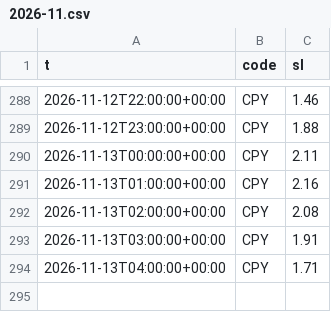
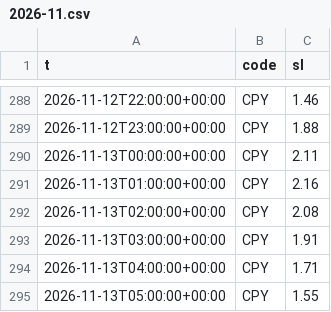
Before and after one commit to dc18sagittariuz/mwa-ec-map, a CSV file: data/history/tide/2026-11.csv, drawn as a sheet; only a part is shown, gaps mark what is left out.

```diff
--- a/data/history/tide/2026-11.csv
+++ b/data/history/tide/2026-11.csv
@@ -294 +294,2 @@ t,code,sl
 2026-11-13T04:00:00+00:00,CPY,1.71
+2026-11-13T05:00:00+00:00,CPY,1.55
```
Also changed, not shown: data/history/raw/2026-11.csv, 3 other files.
